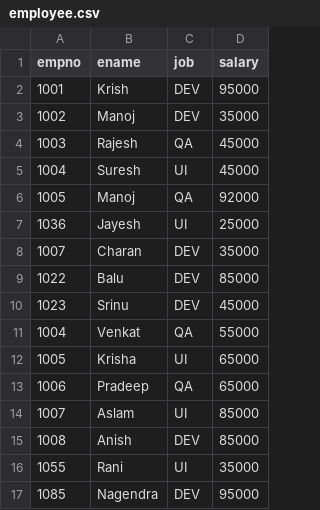
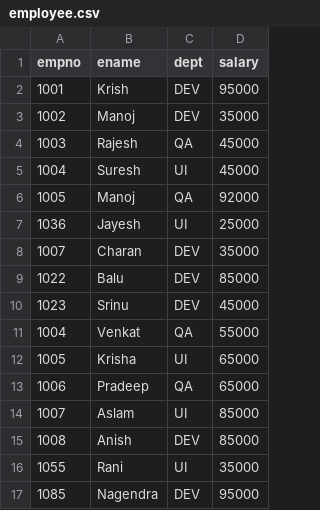
Before and after one commit to avulalakshman/corejava, a CSV file: employee.csv, drawn as a sheet.

```diff
--- a/employee.csv
+++ b/employee.csv
@@ -1,2 +1,2 @@
-empno,ename,job,salary
+empno,ename,dept,salary
 1001,Krish,DEV,95000
```
Also changed, not shown: 6 other files.
